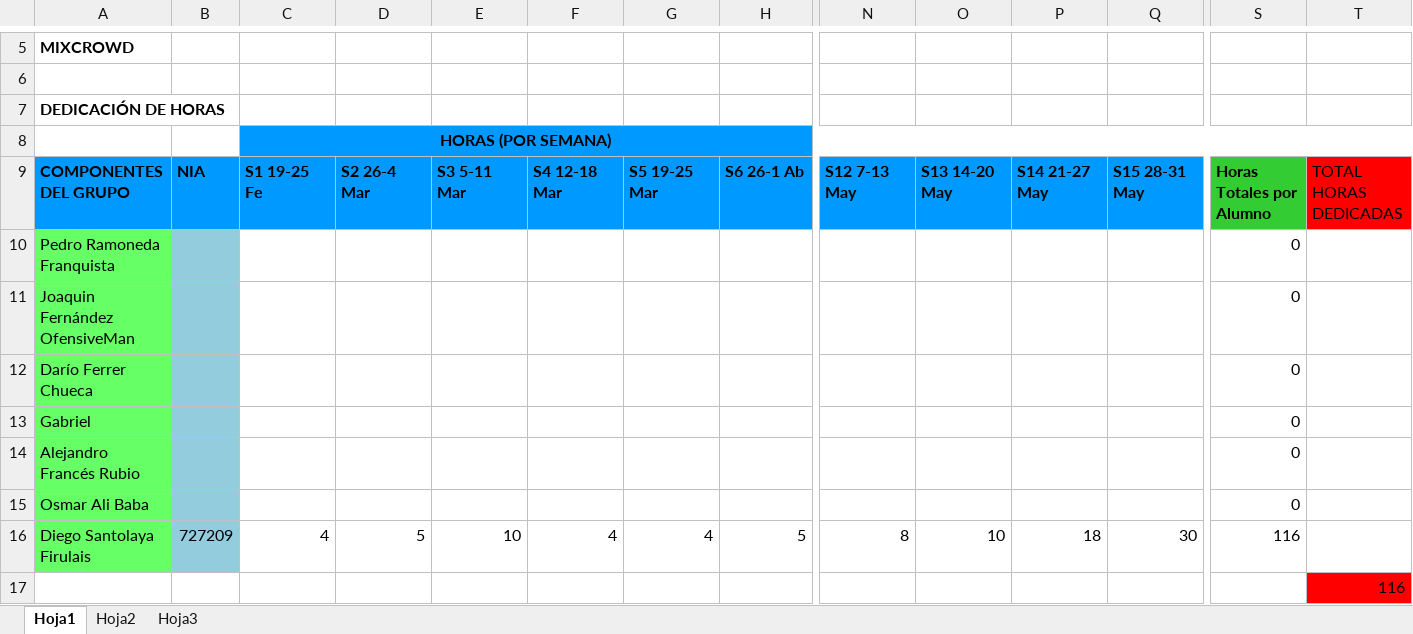
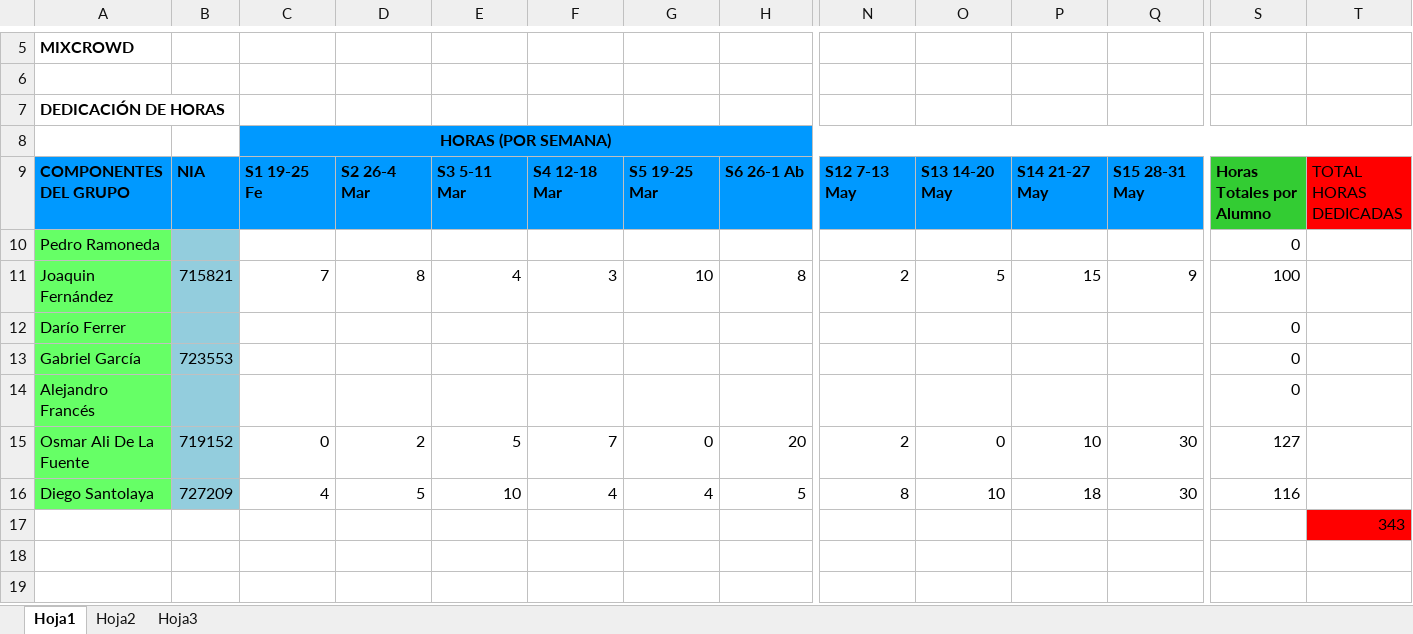
Before and after one commit to UNIZAR-30226-2018-06/MixCrowd-FrontEnd, an Excel workbook: HORAS_SOFTWARE.xlsx, sheet Hoja1, drawn as a sheet; only a part is shown, gaps mark what is left out; values as stored, in another font and other column widths than the file's, no borders; removed rows and columns are numbered as before the commit, all else as after; rows hold the shown columns only; the diff names each change by its address in the sheet, - before the commit and + after, or states it on an @@ line.

Commit message:
Add files via upload

```diff
--- a/HORAS_SOFTWARE.xlsx (sheet Hoja1)
+++ b/HORAS_SOFTWARE.xlsx (sheet Hoja1)
-A10: Pedro Ramoneda Franquista
+A10: Pedro Ramoneda
-row 11: Joaquin Fernández OfensiveMan |  |  |  |  |  |  |  |  |  |  |  | 0
+row 11: Joaquin Fernández | 715821 | 7 | 8 | 4 | 3 | 10 | 8 | 2 | 5 | 15 | 9 | 100
-A12: Darío Ferrer Chueca
+A12: Darío Ferrer
-row 13: Gabriel |  |  |  |  |  |  |  |  |  |  |  | 0
+row 13: Gabriel García | 723553 |  |  |  |  |  |  |  |  |  |  | 0
-A14: Alejandro Francés Rubio
+A14: Alejandro Francés
-row 15: Osmar Ali Baba |  |  |  |  |  |  |  |  |  |  |  | 0
+row 15: Osmar Ali De La Fuente | 719152 | 0 | 2 | 5 | 7 | 0 | 20 | 2 | 0 | 10 | 30 | 127
-A16: Diego Santolaya Firulais
+A16: Diego Santolaya
-T17: 116
+T17: 343
```
